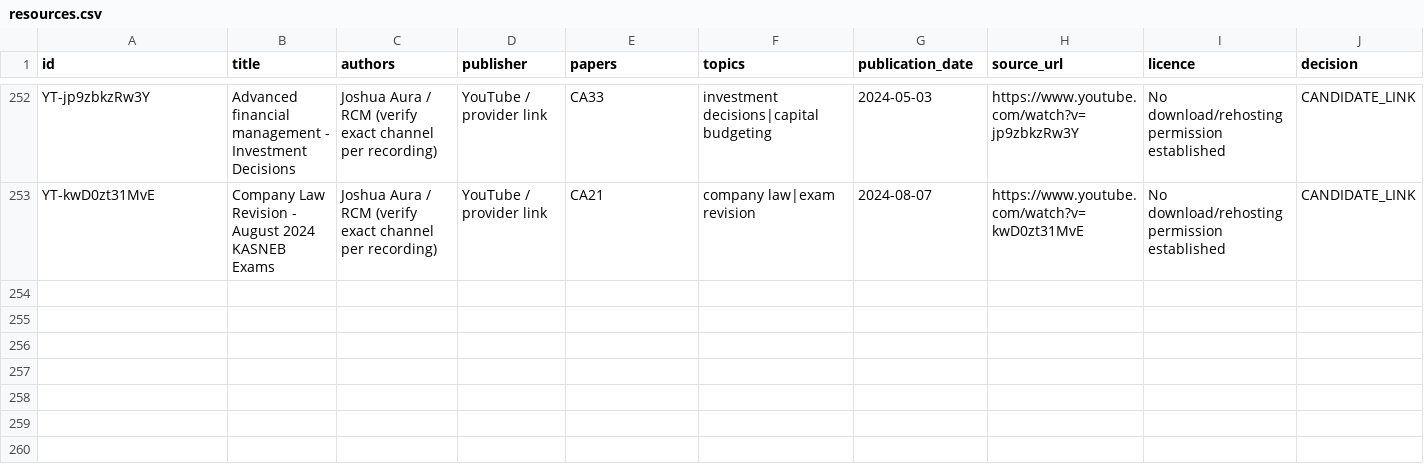
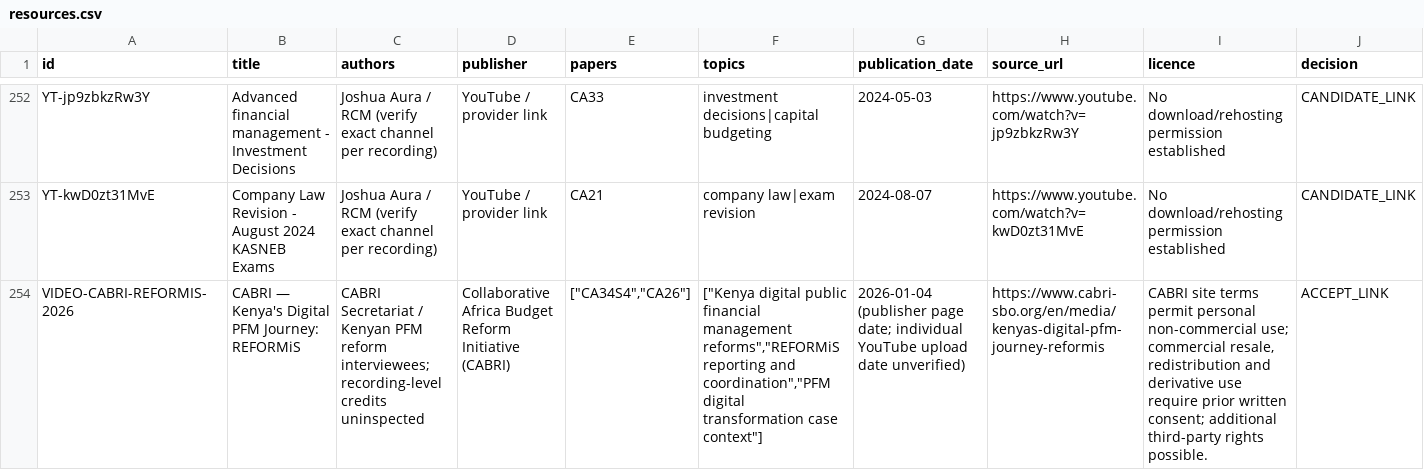
Before and after one commit to StudyMate-N/Certiprep, a CSV file: research-library/kenya-cpa/catalog/resources.csv, drawn as a sheet; only a part is shown, gaps mark what is left out; rows hold the shown columns only; the diff names each change by its address in the sheet, - before the commit and + after, or states it on an @@ line.

Commit message:
CPA: synchronize CABRI external-only rights and video coverage metadata

```diff
--- a/research-library/kenya-cpa/catalog/resources.csv
+++ b/research-library/kenya-cpa/catalog/resources.csv
+row 254: VIDEO-CABRI-REFORMIS-2026 | CABRI — Kenya's Digital PFM Journey: REFORMiS | CABRI Secretariat / Kenyan PFM reform interviewees; recording-level credits uninspected | Collaborative Africa Budget Reform Initiative (CABRI) | ["CA34S4","CA26"] | ["Kenya digital public financial management reforms","REFORMiS reporting and coordination","PFM digital transformation case context"] | 2026-01-04 (publisher page date; individual YouTube upload date unverified) | https://www.cabri-sbo.org/en/media/kenyas-digital-pfm-journey-reformis | CABRI site terms permit personal non-commercial use; commercial resale, redistribution and derivative use require prior written consent; additional third-party rights possible. | ACCEPT_LINK
```
